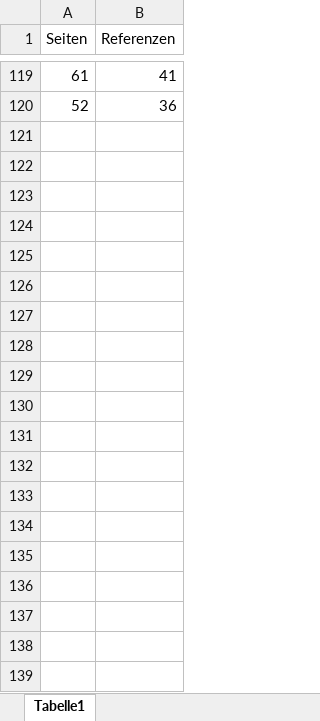
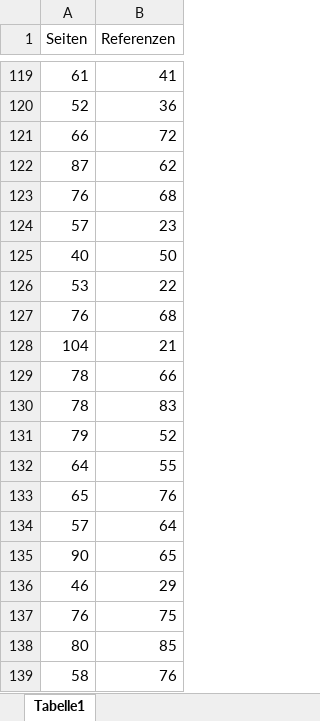
Before and after one commit to jkruppa/jkruppa.github.io, an Excel workbook: data/bsc_stats.xlsx, sheet Tabelle1, drawn as a sheet; only a part is shown, gaps mark what is left out; values as stored, in another font and other column widths than the file's, no borders; the diff covers the shown part only; the diff names each change by its address in the sheet, - before the commit and + after, or states it on an @@ line.

```diff
--- a/data/bsc_stats.xlsx (sheet Tabelle1)
+++ b/data/bsc_stats.xlsx (sheet Tabelle1)
+row 121: 66 | 72
+row 122: 87 | 62
+row 123: 76 | 68
+row 124: 57 | 23
+row 125: 40 | 50
+row 126: 53 | 22
+row 127: 76 | 68
+row 128: 104 | 21
+row 129: 78 | 66
+row 130: 78 | 83
+row 131: 79 | 52
+row 132: 64 | 55
+row 133: 65 | 76
+row 134: 57 | 64
+row 135: 90 | 65
+row 136: 46 | 29
+row 137: 76 | 75
+row 138: 80 | 85
+row 139: 58 | 76
```
Also changed, not shown: 14 added rows elsewhere in this sheet, 36 other files.
